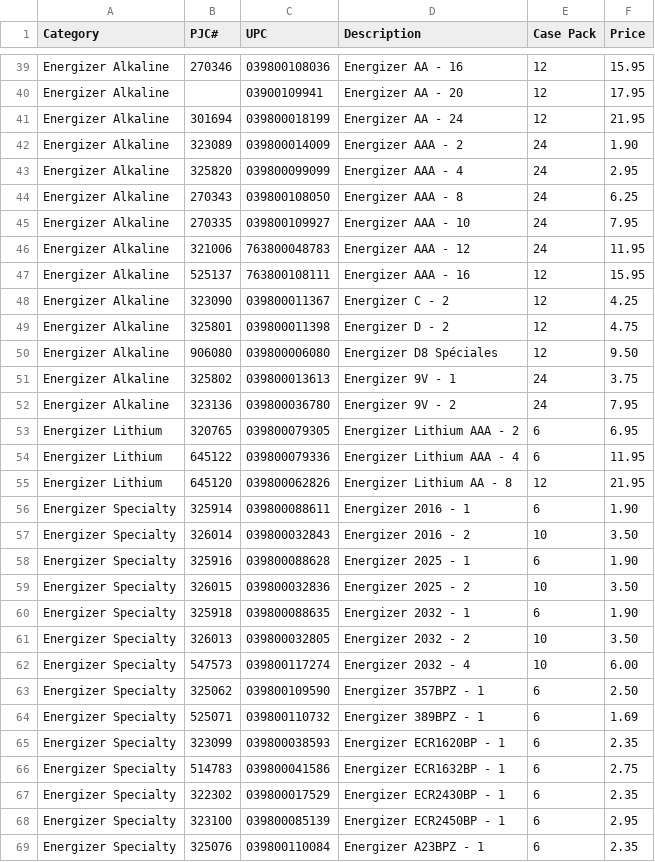
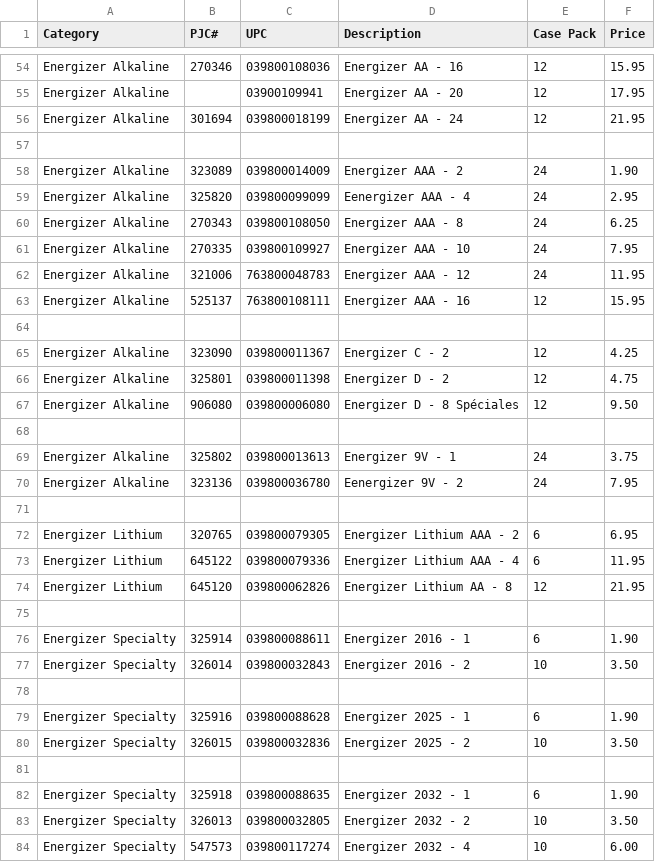
Before and after one commit to paigesheffren/103871-catalog.com, a CSV file: pjc_gillette_energizer.csv, drawn as a sheet; only a part is shown, gaps mark what is left out; the shorter side is filled out with more unchanged rows; the diff covers the shown part only.

Commit message:
Update pjc_gillette_energizer.csv

```diff
--- a/pjc_gillette_energizer.csv
+++ b/pjc_gillette_energizer.csv
@@ -41,4 +56,5 @@ Energizer Alkaline,,03900109941,"Energizer AA - 20",12,17.95
 Energizer Alkaline,301694,039800018199,"Energizer AA - 24",12,21.95
+
 Energizer Alkaline,323089,039800014009,"Energizer AAA - 2",24,1.90
-Energizer Alkaline,325820,039800099099,"Energizer AAA - 4",24,2.95
+Energizer Alkaline,325820,039800099099,"Eenergizer AAA - 4",24,2.95
 Energizer Alkaline,270343,039800108050,"Energizer AAA - 8",24,6.25
@@ -47,7 +63,10 @@ Energizer Alkaline,321006,763800048783,"Energizer AAA - 12",24,11.95
 Energizer Alkaline,525137,763800108111,"Energizer AAA - 16",12,15.95
+
 Energizer Alkaline,323090,039800011367,"Energizer C - 2",12,4.25
 Energizer Alkaline,325801,039800011398,"Energizer D - 2",12,4.75
-Energizer Alkaline,906080,039800006080,"Energizer D8 Spéciales",12,9.50
+Energizer Alkaline,906080,039800006080,"Energizer D - 8 Spéciales",12,9.50
+
 Energizer Alkaline,325802,039800013613,"Energizer 9V - 1",24,3.75
-Energizer Alkaline,323136,039800036780,"Energizer 9V - 2",24,7.95
+Energizer Alkaline,323136,039800036780,"Eenergizer 9V - 2",24,7.95
+
 Energizer Lithium,320765,039800079305,"Energizer Lithium AAA - 2",6,6.95
@@ -55,6 +74,9 @@ Energizer Lithium,645122,039800079336,"Energizer Lithium AAA - 4",6,11.95
 Energizer Lithium,645120,039800062826,"Energizer Lithium AA - 8",12,21.95
+
 Energizer Specialty,325914,039800088611,"Energizer 2016 - 1",6,1.90
 Energizer Specialty,326014,039800032843,"Energizer 2016 - 2",10,3.50
+
 Energizer Specialty,325916,039800088628,"Energizer 2025 - 1",6,1.90
 Energizer Specialty,326015,039800032836,"Energizer 2025 - 2",10,3.50
+
 Energizer Specialty,325918,039800088635,"Energizer 2032 - 1",6,1.90
```
Also changed, not shown: 20 added rows and 17 edited cells elsewhere in this file.
